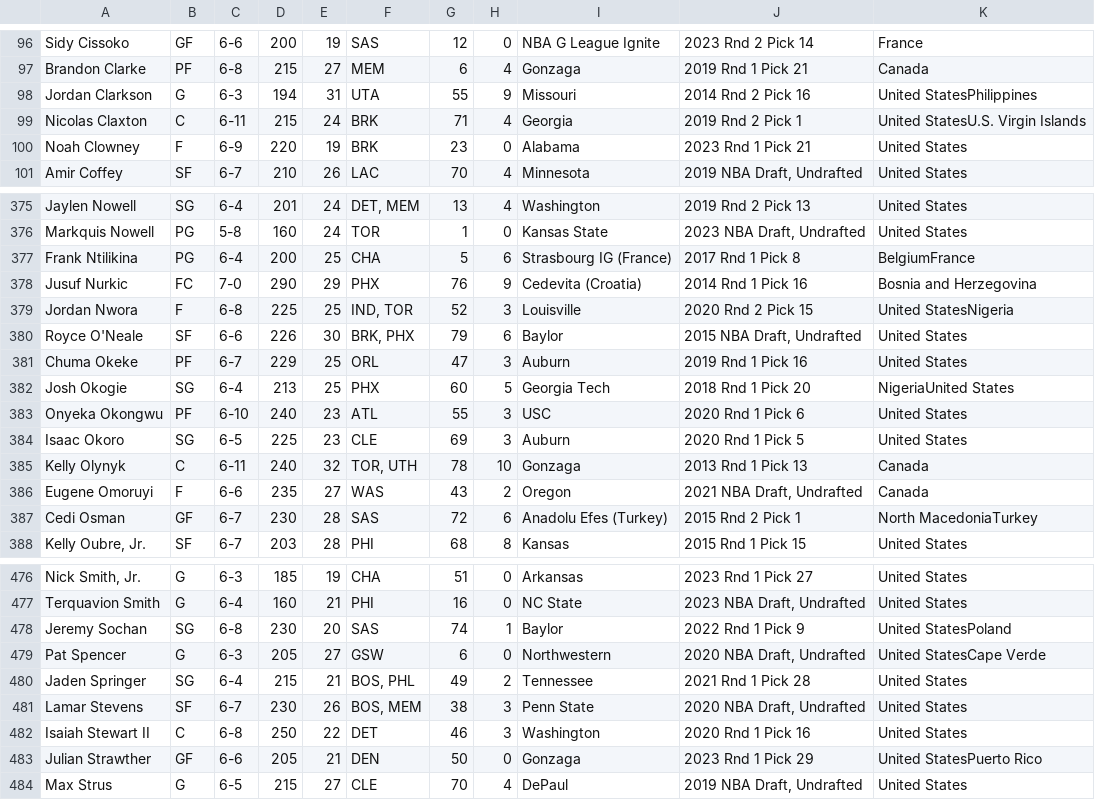
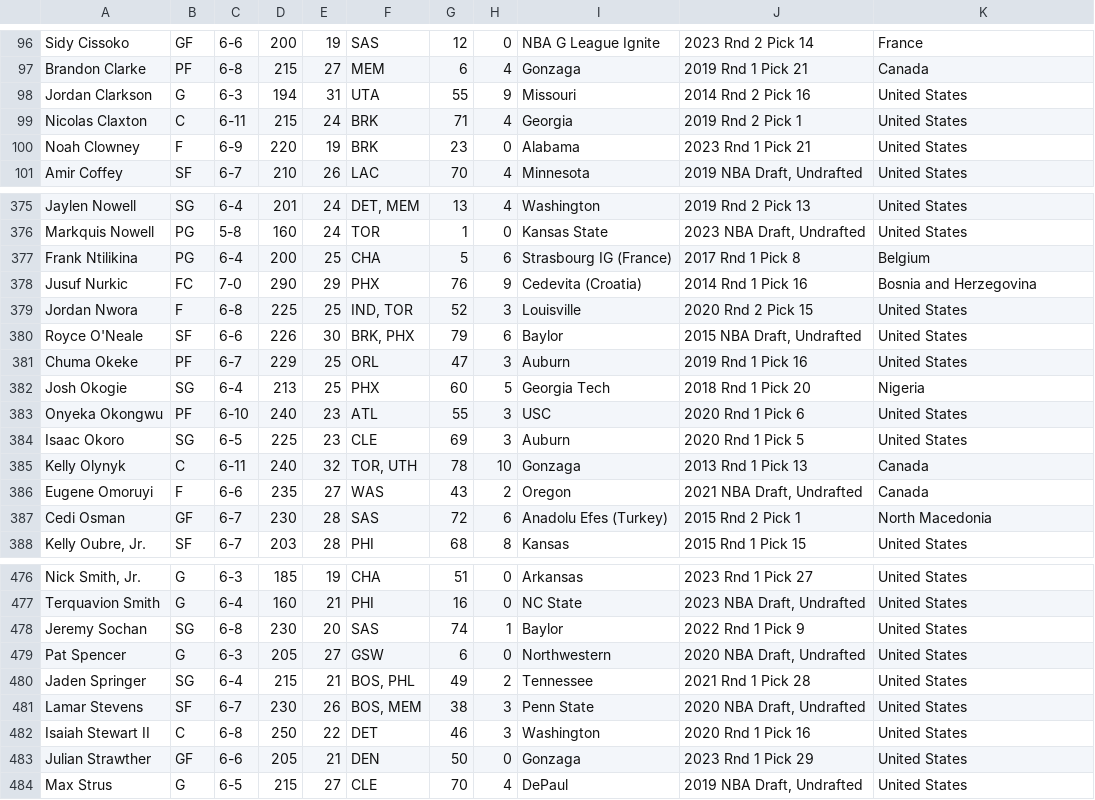
Before and after one commit to bryanscis/hoops-extract, a CSV file: data/2024/2024_all_players.csv, drawn as a sheet; only a part is shown, gaps mark what is left out; the diff covers the shown part only.

```diff
--- a/data/2024/2024_all_players.csv
+++ b/data/2024/2024_all_players.csv
@@ -97,4 +97,4 @@ Sidy Cissoko	GF	6-6	200	19	SAS	12	0	NBA G League Ignite	2023 Rnd 2 Pick 14	Franc
 Brandon Clarke	PF	6-8	215	27	MEM	6	4	Gonzaga	2019 Rnd 1 Pick 21	Canada
-Jordan Clarkson	G	6-3	194	31	UTA	55	9	Missouri	2014 Rnd 2 Pick 16	United StatesPhilippines
-Nicolas Claxton	C	6-11	215	24	BRK	71	4	Georgia	2019 Rnd 2 Pick 1	United StatesU.S. Virgin Islands
+Jordan Clarkson	G	6-3	194	31	UTA	55	9	Missouri	2014 Rnd 2 Pick 16	United States
+Nicolas Claxton	C	6-11	215	24	BRK	71	4	Georgia	2019 Rnd 2 Pick 1	United States
 Noah Clowney	F	6-9	220	19	BRK	23	0	Alabama	2023 Rnd 1 Pick 21	United States
@@ -376,8 +376,8 @@ Jaylen Nowell	SG	6-4	201	24	DET, MEM	13	4	Washington	2019 Rnd 2 Pick 13	United S
 Markquis Nowell	PG	5-8	160	24	TOR	1	0	Kansas State	2023 NBA Draft, Undrafted	United States
-Frank Ntilikina	PG	6-4	200	25	CHA	5	6	Strasbourg IG (France)	2017 Rnd 1 Pick 8	BelgiumFrance
+Frank Ntilikina	PG	6-4	200	25	CHA	5	6	Strasbourg IG (France)	2017 Rnd 1 Pick 8	Belgium
 Jusuf Nurkic	FC	7-0	290	29	PHX	76	9	Cedevita (Croatia)	2014 Rnd 1 Pick 16	Bosnia and Herzegovina
-Jordan Nwora	F	6-8	225	25	IND, TOR	52	3	Louisville	2020 Rnd 2 Pick 15	United StatesNigeria
+Jordan Nwora	F	6-8	225	25	IND, TOR	52	3	Louisville	2020 Rnd 2 Pick 15	United States
 Royce O'Neale	SF	6-6	226	30	BRK, PHX	79	6	Baylor	2015 NBA Draft, Undrafted	United States
 Chuma Okeke	PF	6-7	229	25	ORL	47	3	Auburn	2019 Rnd 1 Pick 16	United States
-Josh Okogie	SG	6-4	213	25	PHX	60	5	Georgia Tech	2018 Rnd 1 Pick 20	NigeriaUnited States
+Josh Okogie	SG	6-4	213	25	PHX	60	5	Georgia Tech	2018 Rnd 1 Pick 20	Nigeria
 Onyeka Okongwu	PF	6-10	240	23	ATL	55	3	USC	2020 Rnd 1 Pick 6	United States
@@ -386,3 +386,3 @@ Kelly Olynyk	C	6-11	240	32	TOR, UTH	78	10	Gonzaga	2013 Rnd 1 Pick 13	Canada
 Eugene Omoruyi	F	6-6	235	27	WAS	43	2	Oregon	2021 NBA Draft, Undrafted	Canada
-Cedi Osman	GF	6-7	230	28	SAS	72	6	Anadolu Efes (Turkey)	2015 Rnd 2 Pick 1	North MacedoniaTurkey
+Cedi Osman	GF	6-7	230	28	SAS	72	6	Anadolu Efes (Turkey)	2015 Rnd 2 Pick 1	North Macedonia
 Kelly Oubre, Jr.	SF	6-7	203	28	PHI	68	8	Kansas	2015 Rnd 1 Pick 15	United States
@@ -477,4 +477,4 @@ Nick Smith, Jr.	G	6-3	185	19	CHA	51	0	Arkansas	2023 Rnd 1 Pick 27	United States
 Terquavion Smith	G	6-4	160	21	PHI	16	0	NC State	2023 NBA Draft, Undrafted	United States
-Jeremy Sochan	SG	6-8	230	20	SAS	74	1	Baylor	2022 Rnd 1 Pick 9	United StatesPoland
-Pat Spencer	G	6-3	205	27	GSW	6	0	Northwestern	2020 NBA Draft, Undrafted	United StatesCape Verde
+Jeremy Sochan	SG	6-8	230	20	SAS	74	1	Baylor	2022 Rnd 1 Pick 9	United States
+Pat Spencer	G	6-3	205	27	GSW	6	0	Northwestern	2020 NBA Draft, Undrafted	United States
 Jaden Springer	SG	6-4	215	21	BOS, PHL	49	2	Tennessee	2021 Rnd 1 Pick 28	United States
@@ -482,3 +482,3 @@ Lamar Stevens	SF	6-7	230	26	BOS, MEM	38	3	Penn State	2020 NBA Draft, Undrafted	U
 Isaiah Stewart II	C	6-8	250	22	DET	46	3	Washington	2020 Rnd 1 Pick 16	United States
-Julian Strawther	GF	6-6	205	21	DEN	50	0	Gonzaga	2023 Rnd 1 Pick 29	United StatesPuerto Rico
+Julian Strawther	GF	6-6	205	21	DEN	50	0	Gonzaga	2023 Rnd 1 Pick 29	United States
 Max Strus	G	6-5	215	27	CLE	70	4	DePaul	2019 NBA Draft, Undrafted	United States
```
Also changed, not shown: 40 edited cells elsewhere in this file, nba_2024_statistics.csv, 5 other files.
